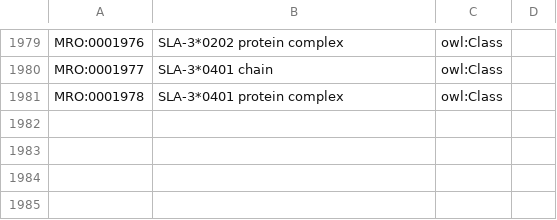
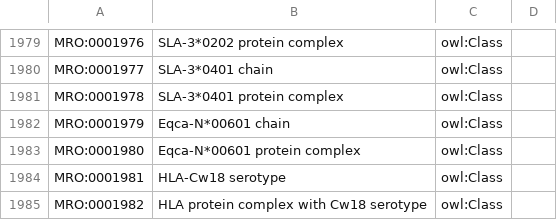
Before and after one commit to IEDB/MRO, a TSV file: index.tsv, drawn as a sheet; only a part is shown, gaps mark what is left out; the diff names each change by its address in the sheet, - before the commit and + after, or states it on an @@ line.

Commit message:
Add four terms
MRO:0001979 Eqca-N*00601 chain
MRO:0001980 Eqca-N*00601 protein complex
MRO:0001981 HLA-Cw18 serotype
MRO:0001982 HLA protein complex with Cw18 serotype

```diff
--- a/index.tsv
+++ b/index.tsv
+row 1982: MRO:0001979 | Eqca-N*00601 chain | owl:Class
+row 1983: MRO:0001980 | Eqca-N*00601 protein complex | owl:Class
+row 1984: MRO:0001981 | HLA-Cw18 serotype | owl:Class
+row 1985: MRO:0001982 | HLA protein complex with Cw18 serotype | owl:Class
```
Also changed, not shown: ontology/chain.tsv, ontology/iedb.tsv, 3 other files.
